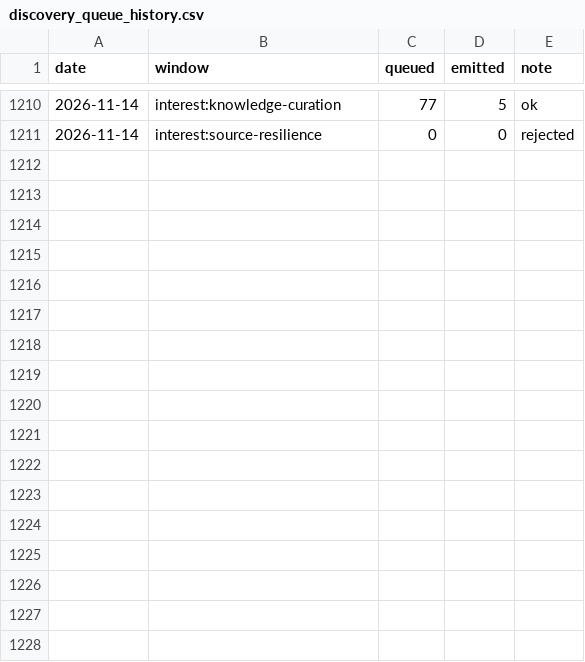
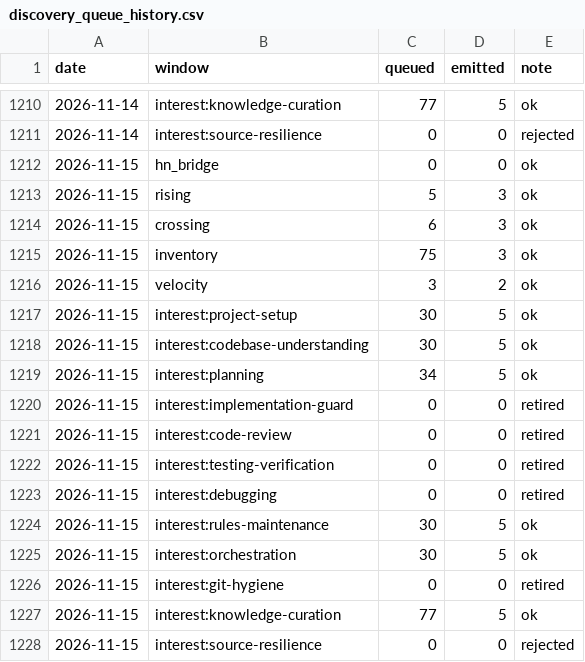
Before and after one commit to mandy82477/claude-news, a CSV file: data/discovery_queue_history.csv, drawn as a sheet; only a part is shown, gaps mark what is left out; the diff names each change by its address in the sheet, - before the commit and + after, or states it on an @@ line.

```diff
--- a/data/discovery_queue_history.csv
+++ b/data/discovery_queue_history.csv
+row 1212: 2026-11-15 | hn_bridge | 0 | 0 | ok
+row 1213: 2026-11-15 | rising | 5 | 3 | ok
+row 1214: 2026-11-15 | crossing | 6 | 3 | ok
+row 1215: 2026-11-15 | inventory | 75 | 3 | ok
+row 1216: 2026-11-15 | velocity | 3 | 2 | ok
+row 1217: 2026-11-15 | interest:project-setup | 30 | 5 | ok
+row 1218: 2026-11-15 | interest:codebase-understanding | 30 | 5 | ok
+row 1219: 2026-11-15 | interest:planning | 34 | 5 | ok
+row 1220: 2026-11-15 | interest:implementation-guard | 0 | 0 | retired
+row 1221: 2026-11-15 | interest:code-review | 0 | 0 | retired
+row 1222: 2026-11-15 | interest:testing-verification | 0 | 0 | retired
+row 1223: 2026-11-15 | interest:debugging | 0 | 0 | retired
+row 1224: 2026-11-15 | interest:rules-maintenance | 30 | 5 | ok
+row 1225: 2026-11-15 | interest:orchestration | 30 | 5 | ok
+row 1226: 2026-11-15 | interest:git-hygiene | 0 | 0 | retired
+row 1227: 2026-11-15 | interest:knowledge-curation | 77 | 5 | ok
+row 1228: 2026-11-15 | interest:source-resilience | 0 | 0 | rejected
```
Also changed, not shown: 9 other files.
